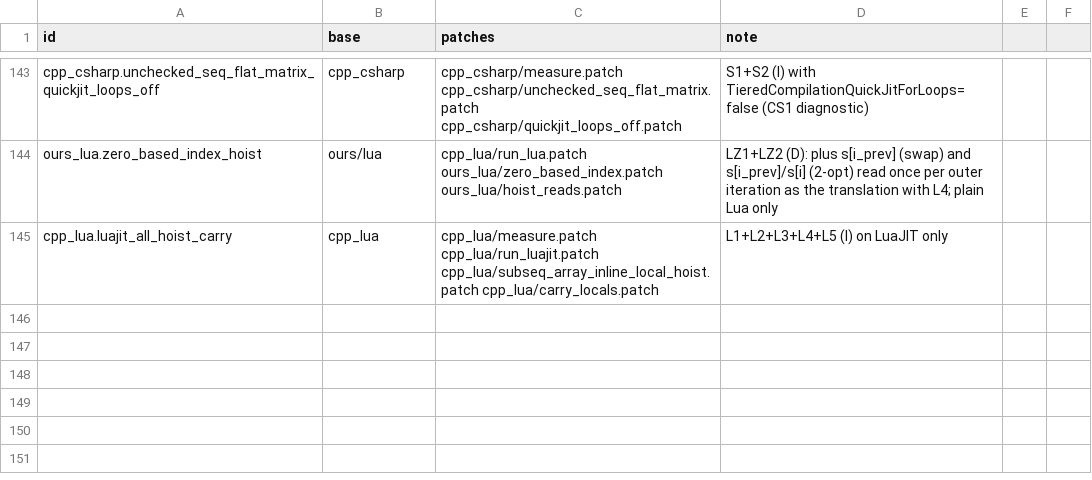
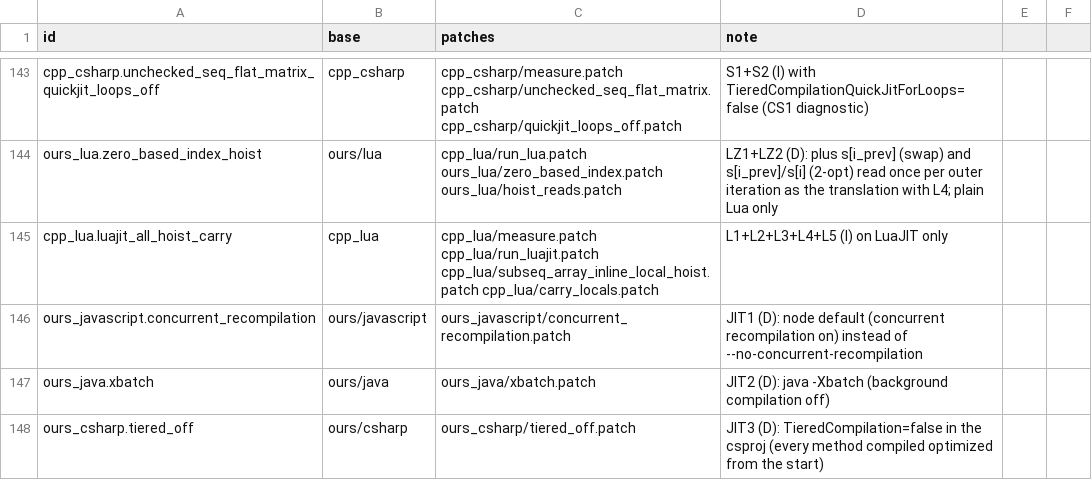
Before and after one commit to mororo18/mlp, a CSV file: llm-translations/variants/manifest.csv, drawn as a sheet; only a part is shown, gaps mark what is left out; the diff names each change by its address in the sheet, - before the commit and + after, or states it on an @@ line.

Commit message:
llm-translations: JIT option variants for JavaScript, Java and C#

```diff
--- a/llm-translations/variants/manifest.csv
+++ b/llm-translations/variants/manifest.csv
+row 146: ours_javascript.concurrent_recompilation | ours/javascript | ours_javascript/concurrent_recompilation.patch | JIT1 (D): node default (concurrent recompilation on) instead of --no-concurrent-recompilation
+row 147: ours_java.xbatch | ours/java | ours_java/xbatch.patch | JIT2 (D): java -Xbatch (background compilation off)
+row 148: ours_csharp.tiered_off | ours/csharp | ours_csharp/tiered_off.patch | JIT3 (D): TieredCompilation=false in the csproj (every method compiled optimized from the start)
```
Also changed, not shown: 4 other files.
